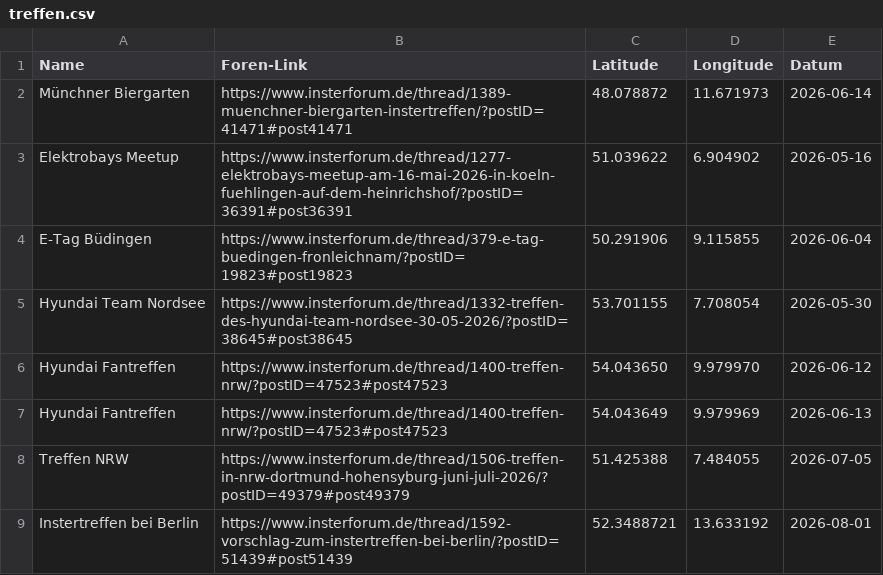
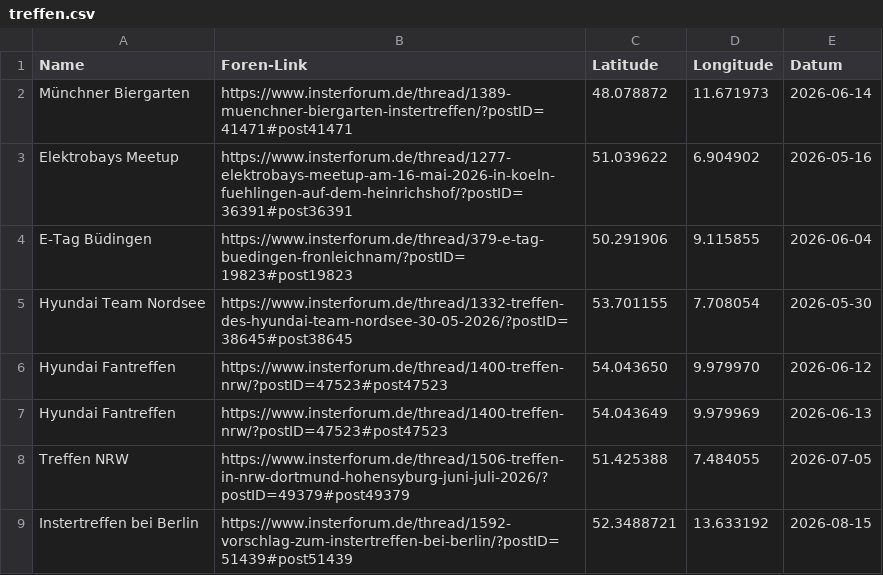
Before and after one commit to the-minster/insterforum-nutzerkarte, a CSV file: treffen.csv, drawn as a sheet.

Commit message:
Update treffen.csv

```diff
--- a/treffen.csv
+++ b/treffen.csv
@@ -8,2 +8,2 @@ Hyundai Fantreffen,https://www.insterforum.de/thread/1400-treffen-nrw/?postID=47
 Treffen NRW,https://www.insterforum.de/thread/1506-treffen-in-nrw-dortmund-hohensyburg-juni-juli-2026/?postID=49379#post49379,51.425388,7.484055,2026-07-05
-Instertreffen bei Berlin,https://www.insterforum.de/thread/1592-vorschlag-zum-instertreffen-bei-berlin/?postID=51439#post51439,52.3488721,13.633192,2026-08-01
+Instertreffen bei Berlin,https://www.insterforum.de/thread/1592-vorschlag-zum-instertreffen-bei-berlin/?postID=51439#post51439,52.3488721,13.633192,2026-08-15
```
